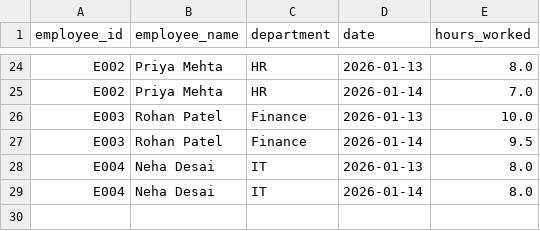
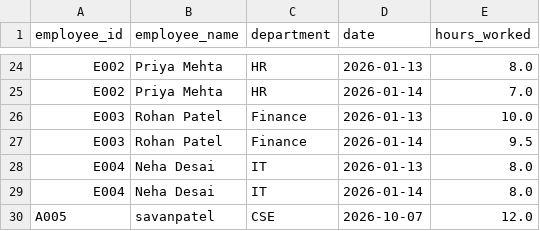
Before and after one commit to savanpatel05/savanpatel2108, a CSV file: data/work_hours.csv, drawn as a sheet; only a part is shown, gaps mark what is left out; the diff names each change by its address in the sheet, - before the commit and + after, or states it on an @@ line.

Commit message:
Initial commit

```diff
--- a/data/work_hours.csv
+++ b/data/work_hours.csv
+row 30: A005 | savanpatel | CSE | 2026-10-07 | 12.0
```
